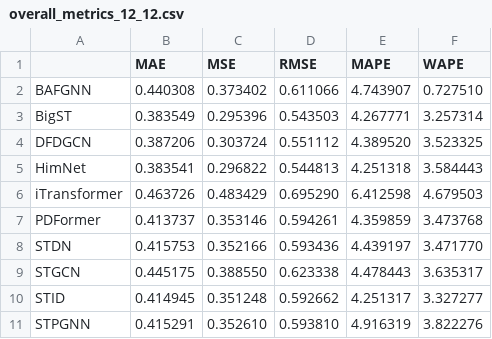
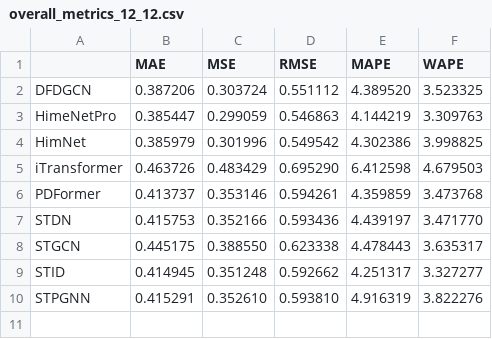
Before and after one commit to fyang7705-sys/traffic_flow, a CSV file: result_vis/overall_metrics_12_12.csv, drawn as a sheet.

```diff
--- a/result_vis/overall_metrics_12_12.csv
+++ b/result_vis/overall_metrics_12_12.csv
@@ -1,6 +1,5 @@
 ,MAE,MSE,RMSE,MAPE,WAPE
-BAFGNN,0.440308,0.373402,0.611066,4.743907,0.727510
-BigST,0.383549,0.295396,0.543503,4.267771,3.257314
 DFDGCN,0.387206,0.303724,0.551112,4.389520,3.523325
-HimNet,0.383541,0.296822,0.544813,4.251318,3.584443
+HimeNetPro,0.385447,0.299059,0.546863,4.144219,3.309763
+HimNet,0.385979,0.301996,0.549542,4.302386,3.998825
 iTransformer,0.463726,0.483429,0.695290,6.412598,4.679503
```
Also changed, not shown: 4 other files.
